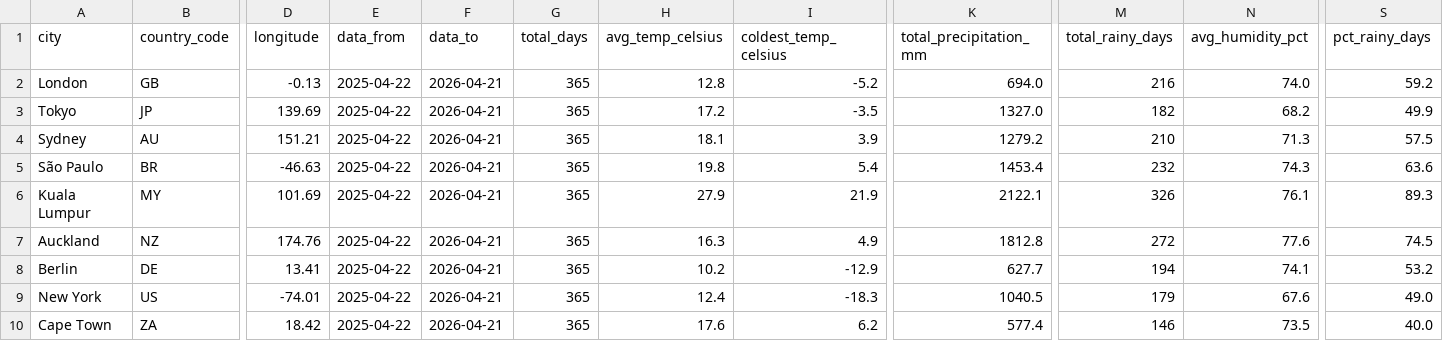
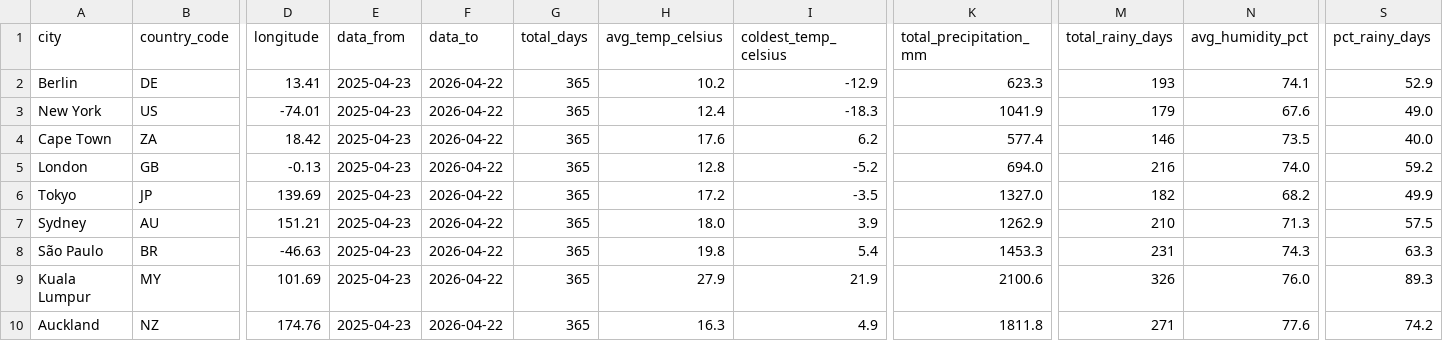
Before and after one commit to farahjaafar/analytics, a CSV file: weather-analytics-pipeline/evidence_dashboard/sources/weather/dim_cities.csv, drawn as a sheet; only a part is shown, gaps mark what is left out; removed rows and columns are numbered as before the commit, all else as after; rows hold the shown columns only; the diff names each change by its address in the sheet, - before the commit and + after, or states it on an @@ line.

```diff
--- a/weather-analytics-pipeline/evidence_dashboard/sources/weather/dim_cities.csv
+++ b/weather-analytics-pipeline/evidence_dashboard/sources/weather/dim_cities.csv
+row 2: Berlin | DE | 13.41 | 2025-04-23 | 2026-04-22 | 365 | 10.2 | -12.9 | 623.3 | 193 | 74.1 | 52.9
+row 3: New York | US | -74.01 | 2025-04-23 | 2026-04-22 | 365 | 12.4 | -18.3 | 1041.9 | 179 | 67.6 | 49.0
+row 4: Cape Town | ZA | 18.42 | 2025-04-23 | 2026-04-22 | 365 | 17.6 | 6.2 | 577.4 | 146 | 73.5 | 40.0
-E5:E10 (data_from): 2025-04-22
+E5:E10 (data_from): 2025-04-23
-F5:F10 (data_to): 2026-04-21
+F5:F10 (data_to): 2026-04-22
-H7 (avg_temp_celsius): 18.1
+H7 (avg_temp_celsius): 18.0
-K7 (total_precipitation_mm): 1279.2
+K7 (total_precipitation_mm): 1262.9
-K8 (total_precipitation_mm): 1453.4
+K8 (total_precipitation_mm): 1453.3
-M8 (total_rainy_days): 232
+M8 (total_rainy_days): 231
-S8 (pct_rainy_days): 63.6
+S8 (pct_rainy_days): 63.3
-K9 (total_precipitation_mm): 2122.1
+K9 (total_precipitation_mm): 2100.6
-N9 (avg_humidity_pct): 76.1
+N9 (avg_humidity_pct): 76.0
-K10 (total_precipitation_mm): 1812.8
+K10 (total_precipitation_mm): 1811.8
-M10 (total_rainy_days): 272
+M10 (total_rainy_days): 271
-S10 (pct_rainy_days): 74.5
+S10 (pct_rainy_days): 74.2
-row 8: Berlin | DE | 13.41 | 2025-04-22 | 2026-04-21 | 365 | 10.2 | -12.9 | 627.7 | 194 | 74.1 | 53.2
-row 9: New York | US | -74.01 | 2025-04-22 | 2026-04-21 | 365 | 12.4 | -18.3 | 1040.5 | 179 | 67.6 | 49.0
-row 10: Cape Town | ZA | 18.42 | 2025-04-22 | 2026-04-21 | 365 | 17.6 | 6.2 | 577.4 | 146 | 73.5 | 40.0
```
Also changed, not shown: weather-analytics-pipeline/evidence_dashboard/sources/weather/fct_daily_weather.csv.
